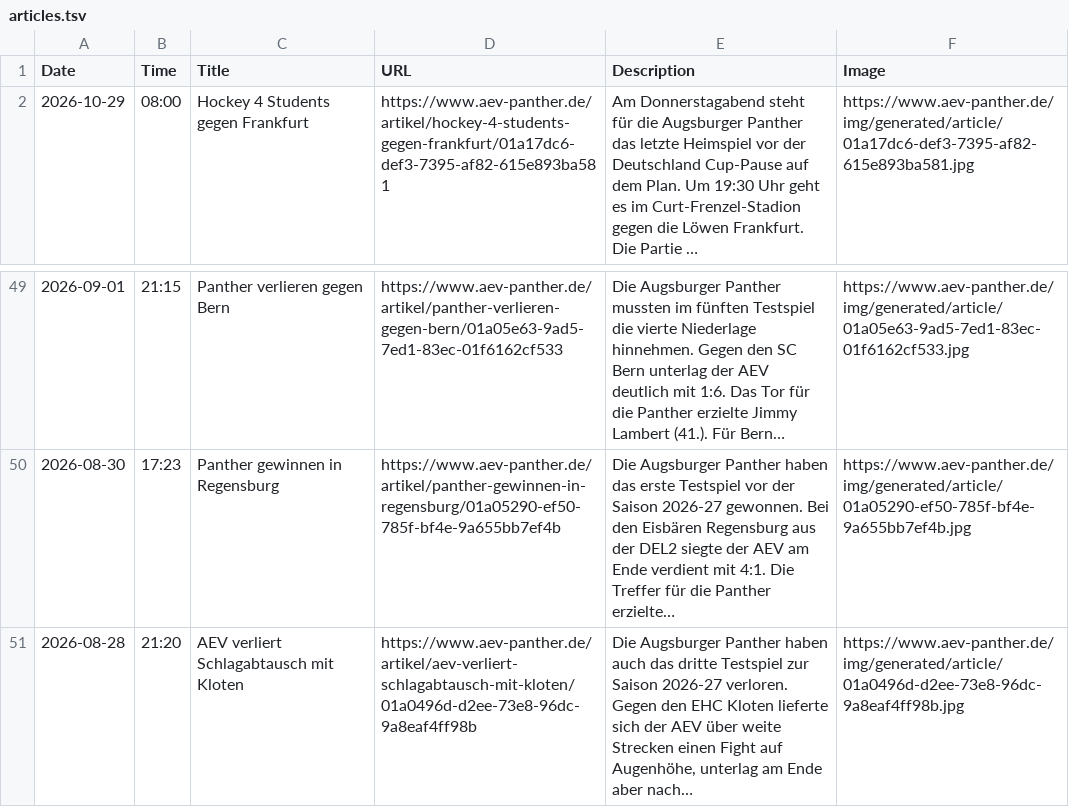
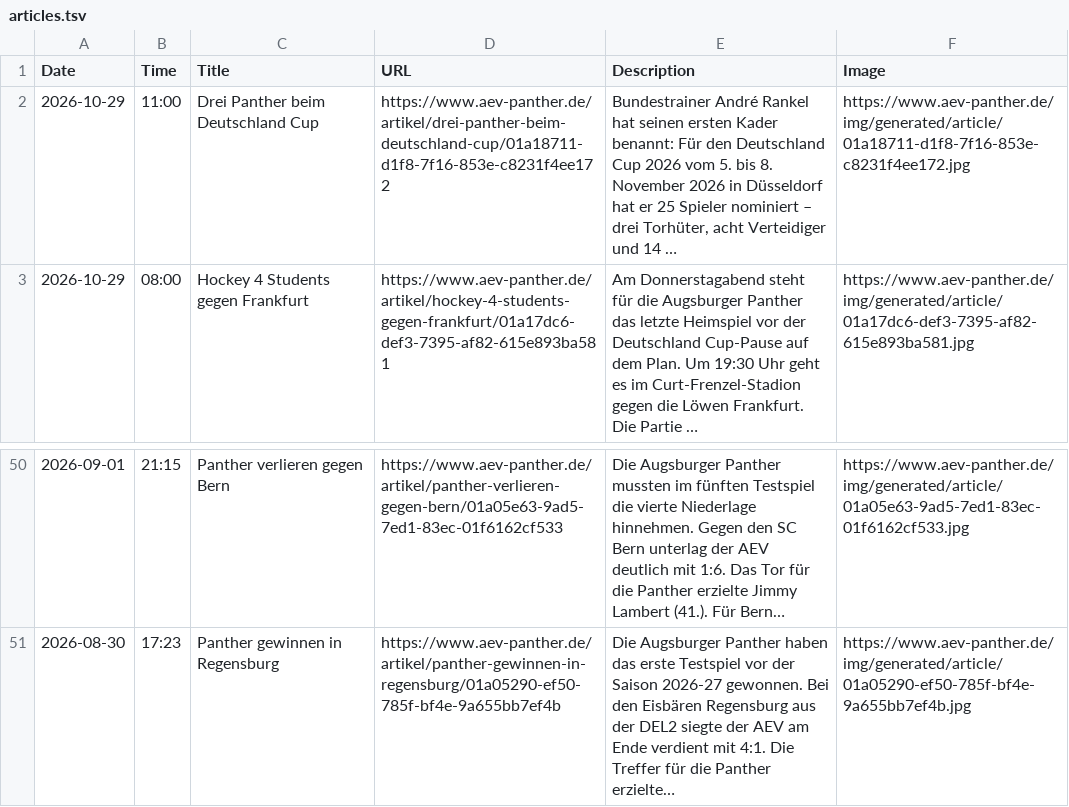
Before and after one commit to bennokress/rss-feeds, a TSV file: Augsburger Panther/articles.tsv, drawn as a sheet; only a part is shown, gaps mark what is left out; removed rows and columns are numbered as before the commit, all else as after; the diff names each change by its address in the sheet, - before the commit and + after, or states it on an @@ line.

```diff
--- a/Augsburger Panther/articles.tsv
+++ b/Augsburger Panther/articles.tsv
+row 2: 2026-10-29 | 11:00 | Drei Panther beim Deutschland Cup | https://www.aev-panther.de/artikel/drei-panther-beim-deutschland-cup/01a18711-d1f8-7f16-853e-c8231f4ee172 | Bundestrainer André Rankel hat seinen ersten Kader benannt: Für den Deutschland Cup 2026 vom 5. bis 8. November 2026 in Düsseldorf hat er 25 Spieler nominiert – drei Torhüter, acht Verteidiger und 14 … | https://www.aev-panther.de/img/generated/article/01a18711-d1f8-7f16-853e-c8231f4ee172.jpg
-row 51: 2026-08-28 | 21:20 | AEV verliert Schlagabtausch mit Kloten | https://www.aev-panther.de/artikel/aev-verliert-schlagabtausch-mit-kloten/01a0496d-d2ee-73e8-96dc-9a8eaf4ff98b | Die Augsburger Panther haben auch das dritte Testspiel zur Saison 2026-27 verloren. Gegen den EHC Kloten lieferte sich der AEV über weite Strecken einen Fight auf Augenhöhe, unterlag am Ende aber nach… | https://www.aev-panther.de/img/generated/article/01a0496d-d2ee-73e8-96dc-9a8eaf4ff98b.jpg
```
Also changed, not shown: 1 other file.
